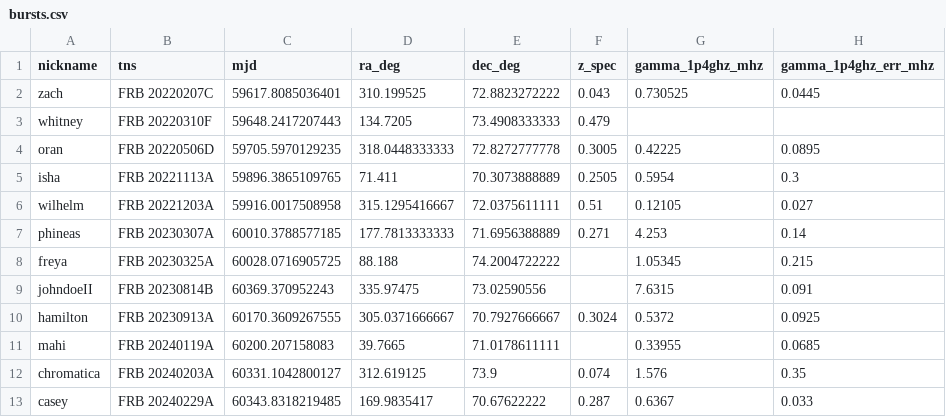
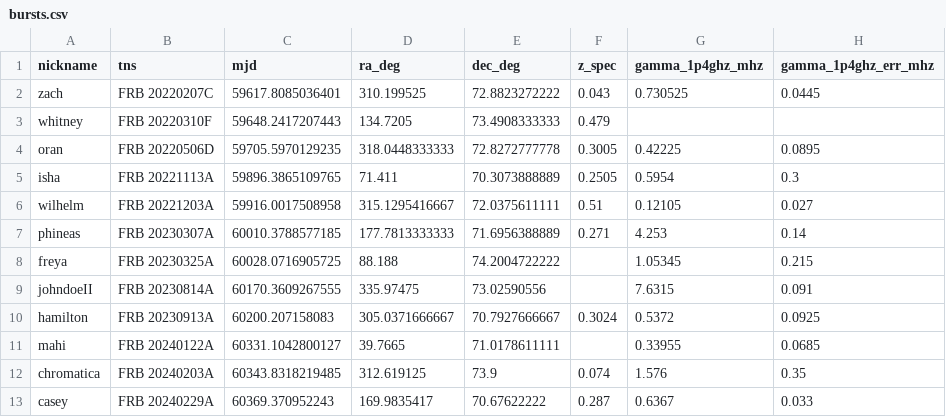
Before and after one commit to dsa110/dsa110-FLITS, a CSV file: scratch/codetection/bursts.csv, drawn as a sheet; only a part is shown; the diff names each change by its address in the sheet, - before the commit and + after, or states it on an @@ line.

```diff
--- a/scratch/codetection/bursts.csv
+++ b/scratch/codetection/bursts.csv
-B9 (tns): FRB 20230814B
+B9 (tns): FRB 20230814A
-C9 (mjd): 60369.370952243
+C9 (mjd): 60170.3609267555
-C10 (mjd): 60170.3609267555
+C10 (mjd): 60200.207158083
-B11 (tns): FRB 20240119A
+B11 (tns): FRB 20240122A
-C11 (mjd): 60200.207158083
+C11 (mjd): 60331.1042800127
-C12 (mjd): 60331.1042800127
+C12 (mjd): 60343.8318219485
-C13 (mjd): 60343.8318219485
+C13 (mjd): 60369.370952243
```
